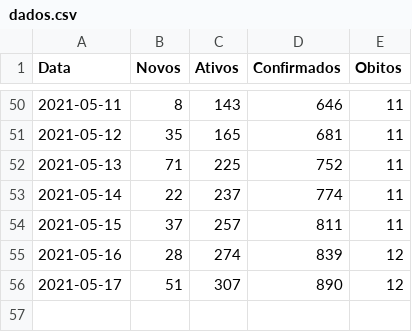
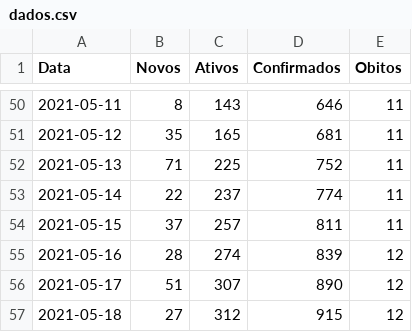
Before and after one commit to Mazuricio/DadosCovid-Rio-Azul, a CSV file: dados.csv, drawn as a sheet; only a part is shown, gaps mark what is left out; the diff names each change by its address in the sheet, - before the commit and + after, or states it on an @@ line.

Commit message:
up dos dados

```diff
--- a/dados.csv
+++ b/dados.csv
+row 57: 2021-05-18 | 27 | 312 | 915 | 12
```
Also changed, not shown: historico.csv, 6 other files.
